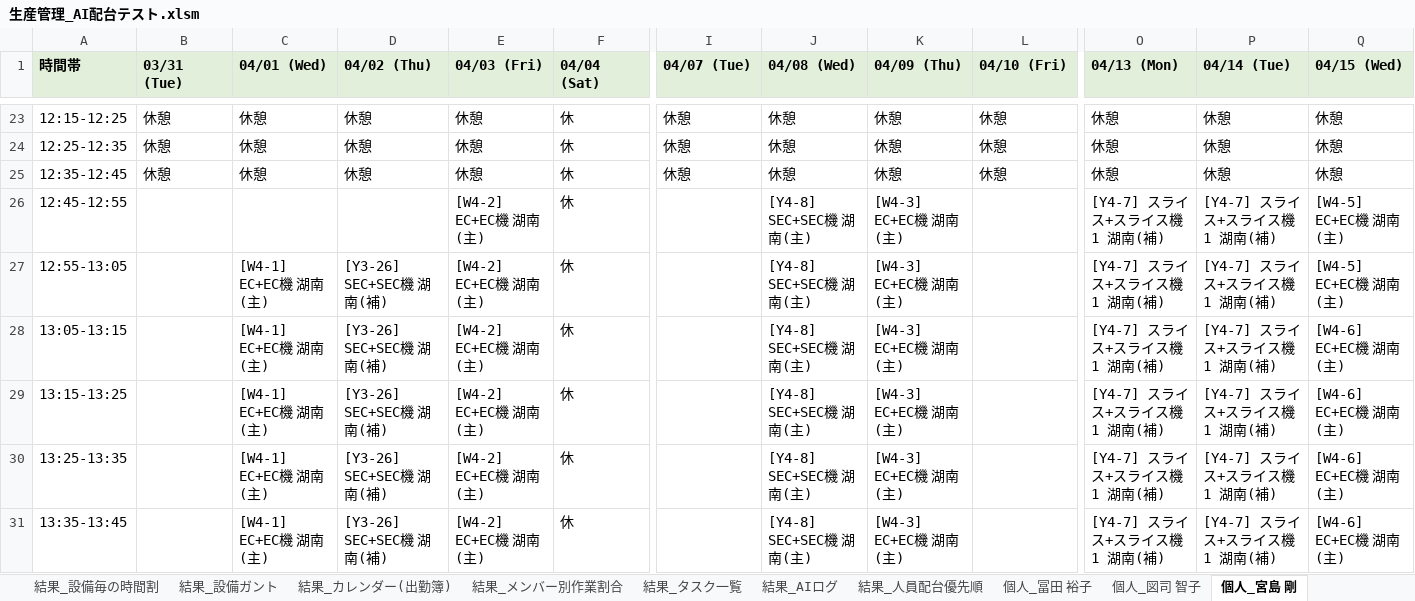
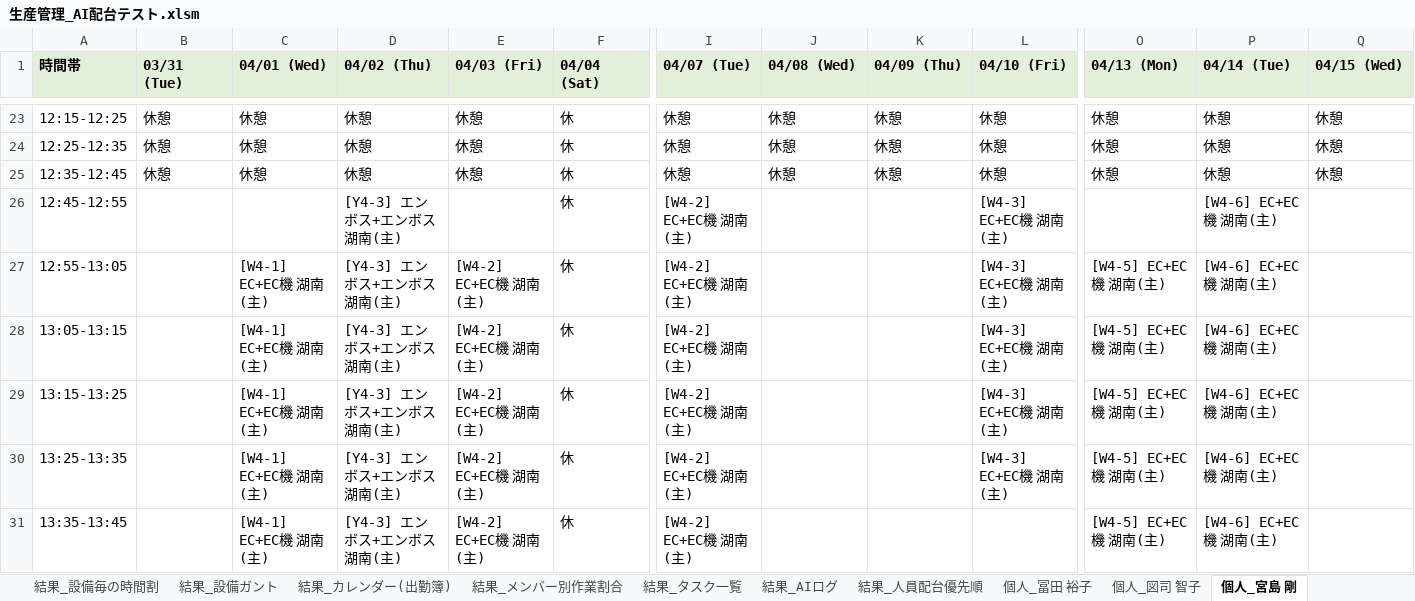
Before and after one commit to hosokawanagaokasangyou-dotcom/Production-Control-System, an Excel workbook: 細川/GoogleAIStudio/テストコード/生産管理_AI配台テスト.xlsm, sheet 個人_宮島 剛, drawn as a sheet; only a part is shown, gaps mark what is left out; values as stored, in another font and other column widths than the file's, no borders; the diff covers the shown part only; the diff names each change by its address in the sheet, - before the commit and + after, or states it on an @@ line.

```diff
--- a/細川/GoogleAIStudio/テストコード/生産管理_AI配台テスト.xlsm (sheet 個人_宮島 剛)
+++ b/細川/GoogleAIStudio/テストコード/生産管理_AI配台テスト.xlsm (sheet 個人_宮島 剛)
-D26 (04/02 (Thu)): (empty)
+D26 (04/02 (Thu)): [Y4-3] エンボス+エンボス 湖南(主)
-E26 (04/03 (Fri)): [W4-2] EC+EC機 湖南(主)
+E26 (04/03 (Fri)): (empty)
-I26:I31 (04/07 (Tue)): (empty)
+I26:I31 (04/07 (Tue)): [W4-2] EC+EC機 湖南(主)
-J26:J31 (04/08 (Wed)): [Y4-8] SEC+SEC機 湖南(主)
+J26:J31 (04/08 (Wed)): (empty)
-K26:K31 (04/09 (Thu)): [W4-3] EC+EC機 湖南(主)
+K26:K31 (04/09 (Thu)): (empty)
-L26:L30 (04/10 (Fri)): (empty)
+L26:L30 (04/10 (Fri)): [W4-3] EC+EC機 湖南(主)
-O26 (04/13 (Mon)): [Y4-7] スライス+スライス機1 湖南(補)
+O26 (04/13 (Mon)): (empty)
-P26:P31 (04/14 (Tue)): [Y4-7] スライス+スライス機1 湖南(補)
+P26:P31 (04/14 (Tue)): [W4-6] EC+EC機 湖南(主)
-Q26:Q27 (04/15 (Wed)): [W4-5] EC+EC機 湖南(主)
+Q26:Q27 (04/15 (Wed)): (empty)
-D27:D31 (04/02 (Thu)): [Y3-26] SEC+SEC機 湖南(補)
+D27:D31 (04/02 (Thu)): [Y4-3] エンボス+エンボス 湖南(主)
-O27:O31 (04/13 (Mon)): [Y4-7] スライス+スライス機1 湖南(補)
+O27:O31 (04/13 (Mon)): [W4-5] EC+EC機 湖南(主)
-Q28:Q31 (04/15 (Wed)): [W4-6] EC+EC機 湖南(主)
+Q28:Q31 (04/15 (Wed)): (empty)
```
Also changed, not shown: 298 edited cells elsewhere in this sheet, sheet LOG, sheet 結果_タスク一覧, sheet 結果_設備毎の時間割, sheet 結果_設備ガント, sheet 個人_冨田 裕子, sheet 個人_森岡 真由美, 8 more sheets, charts or pictures, 細川/GoogleAIStudio/テストコード/master.xlsm, 4 other files.
